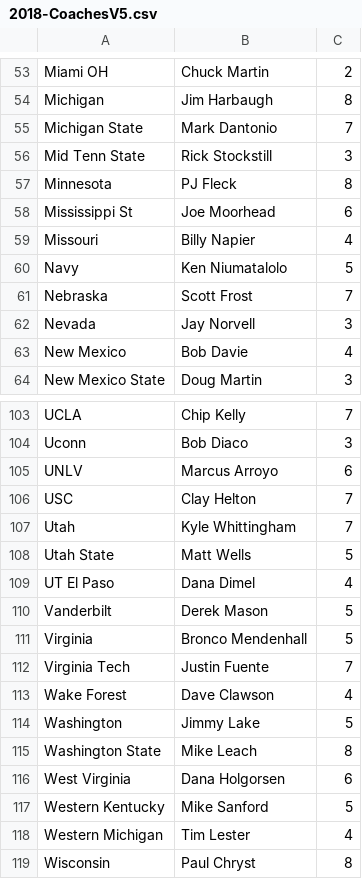
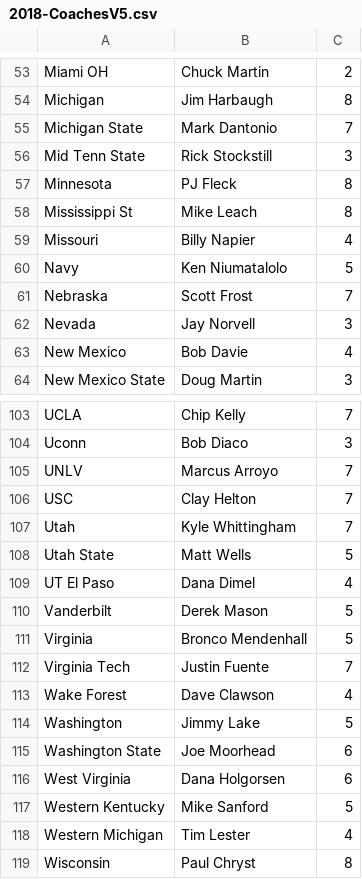
Before and after one commit to brad1323/CFB-Coach, a CSV file: Universe/2018-CoachesV5.csv, drawn as a sheet; only a part is shown, gaps mark what is left out.

Commit message:
2018-CoachesV5.csv 7

```diff
--- a/Universe/2018-CoachesV5.csv
+++ b/Universe/2018-CoachesV5.csv
@@ -57,3 +57,3 @@ Mid Tenn State,Rick Stockstill,3
 Minnesota,PJ Fleck,8
-Mississippi St,Joe Moorhead,6
+Mississippi St,Mike Leach,8
 Missouri,Billy Napier,4
@@ -104,3 +104,3 @@ UCLA,Chip Kelly,7
 Uconn,Bob Diaco,3
-UNLV,Marcus Arroyo,6
+UNLV,Marcus Arroyo,7
 USC,Clay Helton,7
@@ -114,3 +114,3 @@ Wake Forest,Dave Clawson,4
 Washington,Jimmy Lake,5
-Washington State,Mike Leach,8
+Washington State,Joe Moorhead,6
 West Virginia,Dana Holgorsen,6
```
